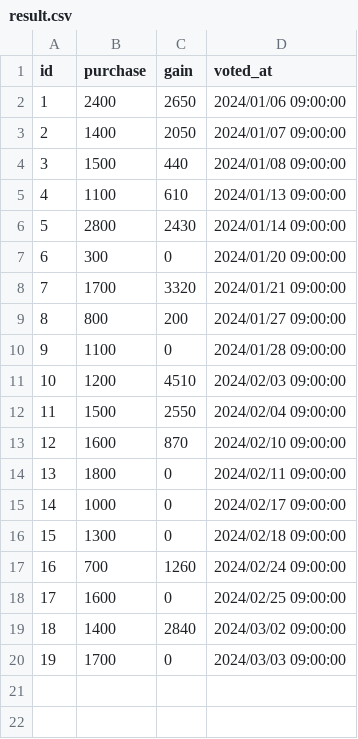
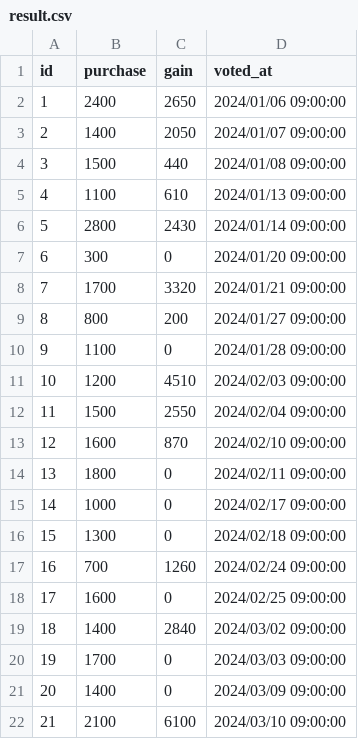
Before and after one commit to yhfs21/race-voting-stats, a CSV file: prisma/csv/result.csv, drawn as a sheet.

Commit message:
csv更新

```diff
--- a/prisma/csv/result.csv
+++ b/prisma/csv/result.csv
@@ -20 +20,3 @@
 19,1700,0,2024/03/03 09:00:00
+20,1400,0,2024/03/09 09:00:00
+21,2100,6100,2024/03/10 09:00:00
```
